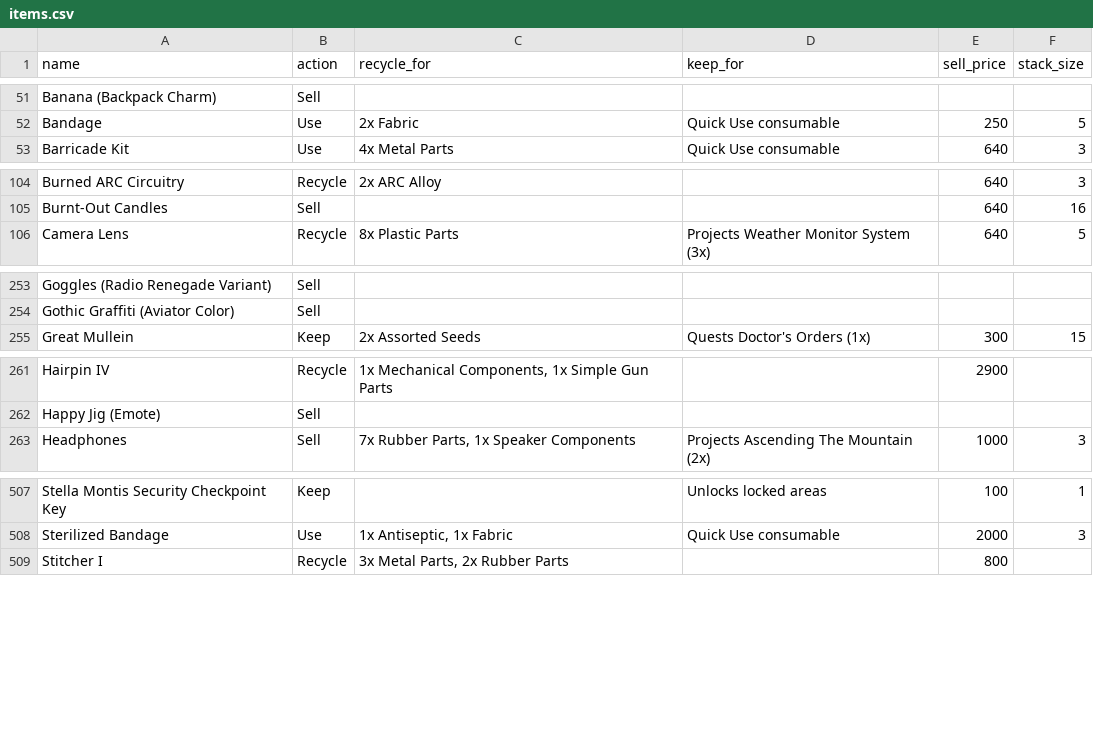
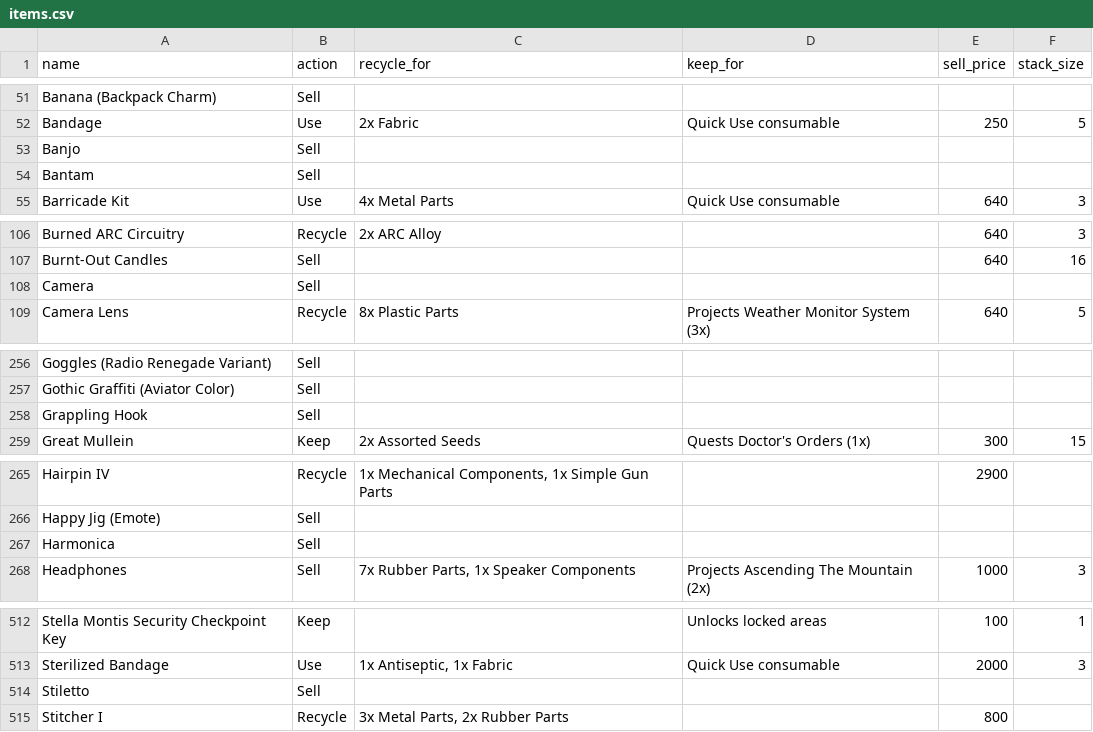
Before and after one commit to Soygen/ARLO, a CSV file: items.csv, drawn as a sheet; only a part is shown, gaps mark what is left out; the diff covers the shown part only; the diff names each change by its address in the sheet, - before the commit and + after, or states it on an @@ line.

```diff
--- a/items.csv
+++ b/items.csv
+row 53: Banjo | Sell
+row 54: Bantam | Sell
+row 108: Camera | Sell
+row 258: Grappling Hook | Sell
+row 267: Harmonica | Sell
+row 514: Stiletto | Sell
```
Also changed, not shown: 2 added rows and 3 edited cells elsewhere in this file, 1 other file.
